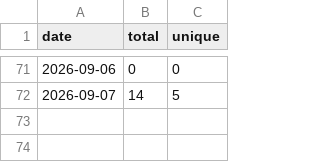
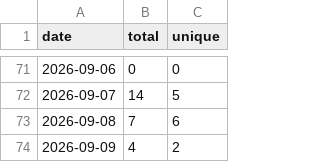
Before and after one commit to sachinkg12/heaplens, a CSV file: traffic/views-history.csv, drawn as a sheet; only a part is shown, gaps mark what is left out.

```diff
--- a/traffic/views-history.csv
+++ b/traffic/views-history.csv
@@ -72 +72,3 @@ date,total,unique
 2026-09-07,14,5
+2026-09-08,7,6
+2026-09-09,4,2
```
Also changed, not shown: traffic/clones-history.csv, 6 other files.
